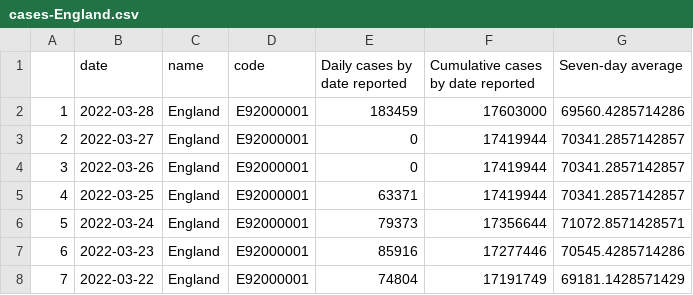
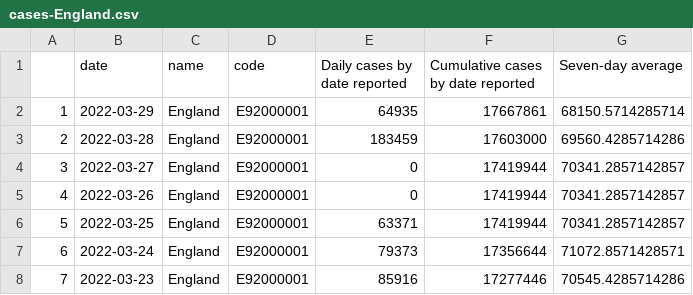
Before and after one commit to vfillis/automated-covid, a CSV file: data/cases-England.csv, drawn as a sheet; only a part is shown; the shorter side is filled out with more unchanged rows; addresses are those after the commit; the diff names each change by its address in the sheet, - before the commit and + after, or states it on an @@ line.

```diff
--- a/data/cases-England.csv
+++ b/data/cases-England.csv
+row 2: 1 | 2022-03-29 | England | E92000001 | 64935 | 17667861 | 68150.5714285714
@@ column A renumbered from row 3 down @@
```
Also changed, not shown: data/case-rates-LAs.csv, data/deaths-England.csv, 3 other files.
